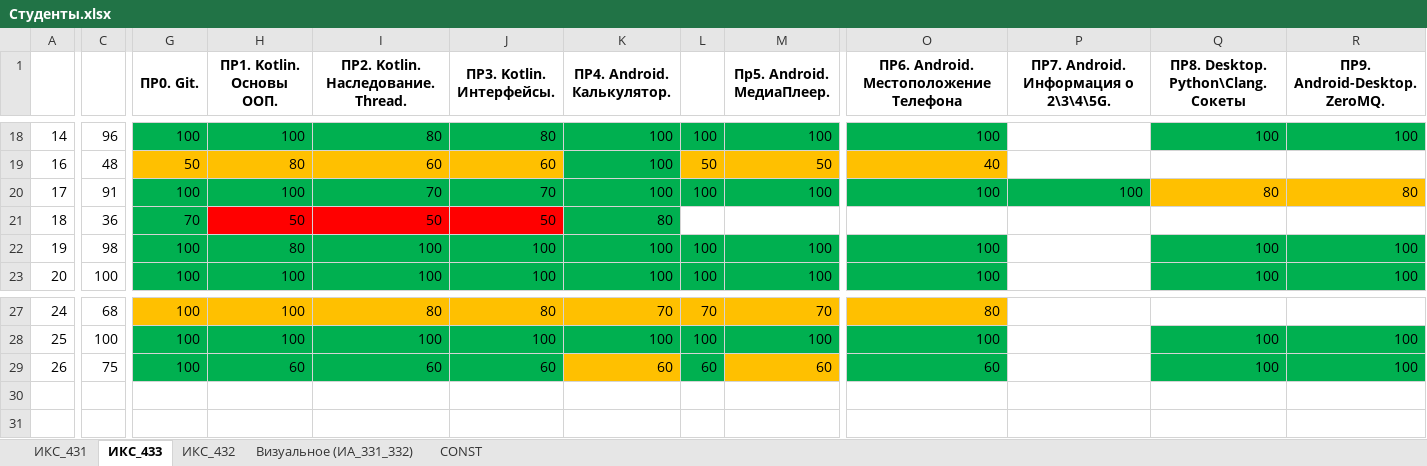
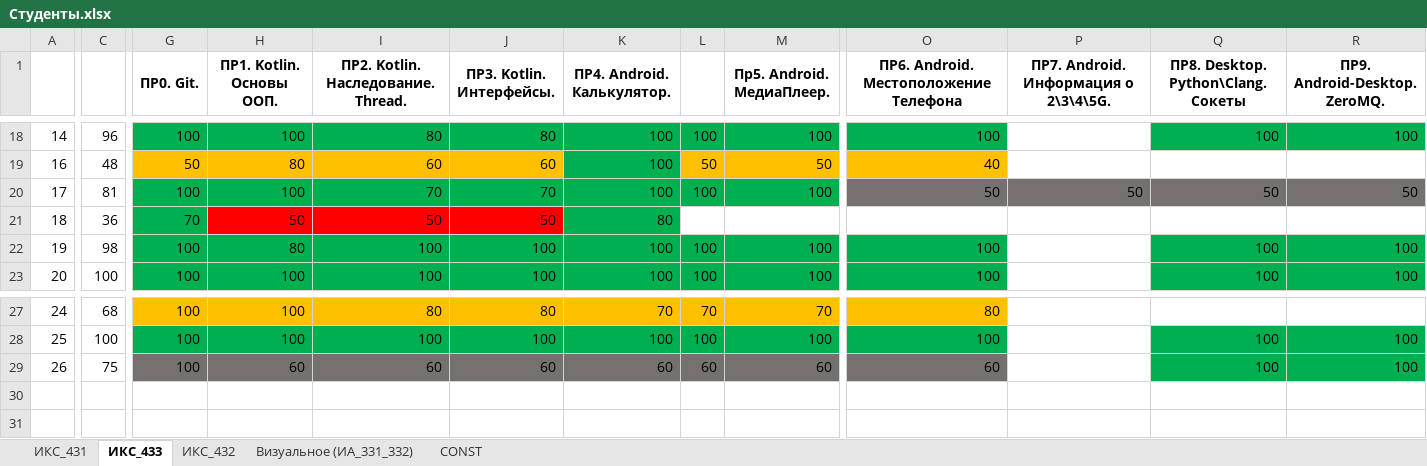
Before and after one commit to TelecomDep/notes, an Excel workbook: students/Студенты.xlsx, sheet ИКС_433, drawn as a sheet; only a part is shown, gaps mark what is left out; values as stored, in another font and other column widths than the file's, no borders; the diff names each change by its address in the sheet, - before the commit and + after, or states it on an @@ line.

Commit message:
update

```diff
--- a/students/Студенты.xlsx (sheet ИКС_433)
+++ b/students/Студенты.xlsx (sheet ИКС_433)
-C20: 91
+C20: 81
-O20: 100
+O20: 50
-O20:P20 fill: #00B050
+O20:P20 fill: #767171
-P20: 100
+P20: 50
-Q20: 80
+Q20: 50
-Q20:R20 fill: #FFC000
+Q20:R20 fill: #767171
-R20 (ПР9. Android-Desktop. ZeroMQ.): 80
+R20 (ПР9. Android-Desktop. ZeroMQ.): 50
-G29:J29 fill: #00B050
+G29:J29 fill: #767171
-K29 fill: #FFC000
+K29 fill: #767171
-L29 fill: #00B050
+L29 fill: #767171
-M29 fill: #FFC000
+M29 fill: #767171
-O29 fill: #00B050
+O29 fill: #767171
```
